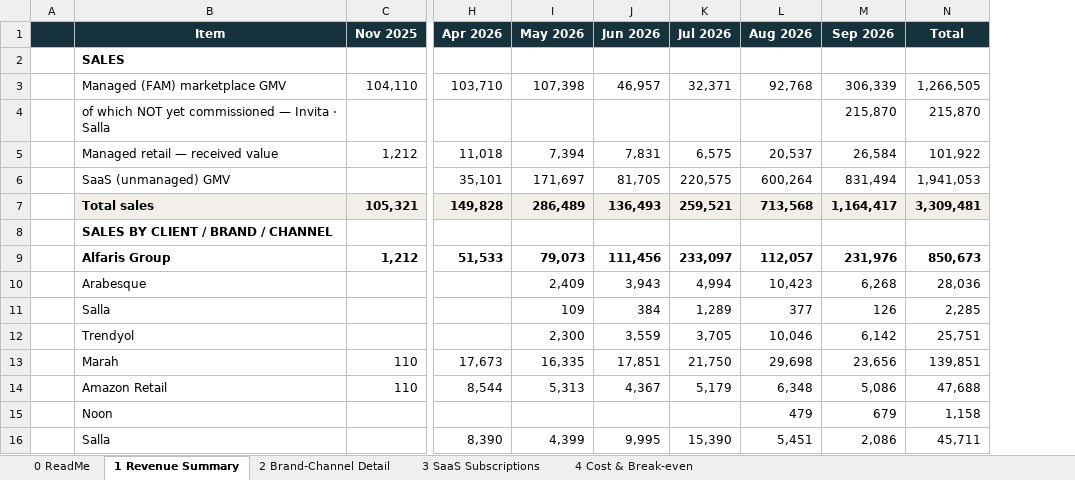
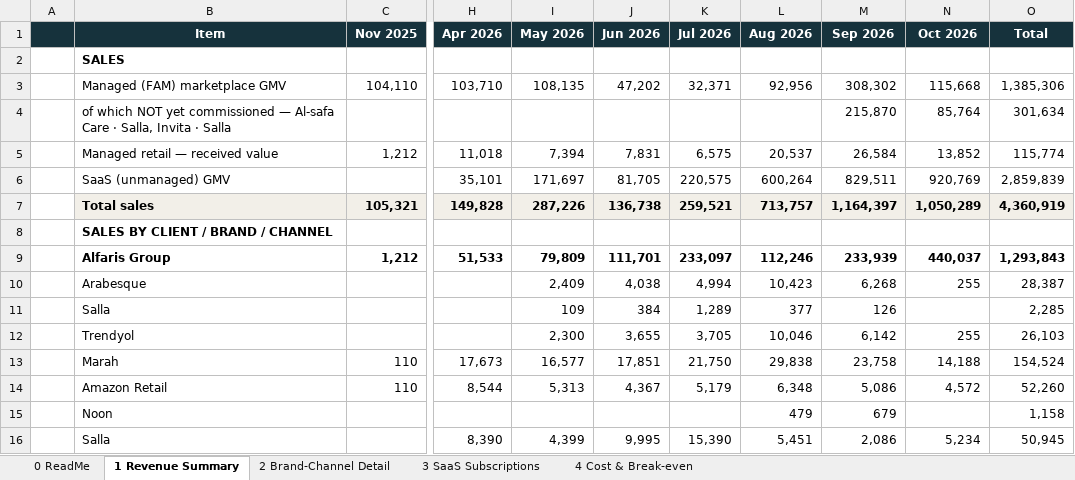
Before and after one commit to tarikalotay/Nasam-General-Tasks, an Excel workbook: revenue-view/output/Nasam_Revenue_View.xlsx, sheet 1 Revenue Summary, drawn as a sheet; only a part is shown, gaps mark what is left out; values as stored, in another font and other column widths than the file's, no borders; addresses are those after the commit; the diff covers the shown part only; the diff names each change by its address in the sheet, - before the commit and + after, or states it on an @@ line.

```diff
--- a/revenue-view/output/Nasam_Revenue_View.xlsx (sheet 1 Revenue Summary)
+++ b/revenue-view/output/Nasam_Revenue_View.xlsx (sheet 1 Revenue Summary)
+column N (Oct 2026), rows 3-16: 115,668 | 85,764 | 13,852 | 920,769 | 1,050,289 |  | 440,037 | 255 |  | 255 | 14,188 | 4,572 |  | 5,234
-I3 (May 2026): 107,398
+I3 (May 2026): 108,135
-J3 (Jun 2026): 46,957
+J3 (Jun 2026): 47,202
-L3 (Aug 2026): 92,768
+L3 (Aug 2026): 92,956
-M3 (Sep 2026): 306,339
+M3 (Sep 2026): 308,302
-O3 (Total): 1,266,505
+O3 (Total): 1,385,306
-B4 (Item): …commissioned — Invita ·…
+B4 (Item): …commissioned — Al-safa Care · Salla, Invita ·…
-O4 (Total): 215,870
+O4 (Total): 301,634
-O5 (Total): 101,922
+O5 (Total): 115,774
-M6 (Sep 2026): 831,494
+M6 (Sep 2026): 829,511
-O6 (Total): 1,941,053
+O6 (Total): 2,859,839
-I7 (May 2026): 286,489
+I7 (May 2026): 287,226
-J7 (Jun 2026): 136,493
+J7 (Jun 2026): 136,738
-L7 (Aug 2026): 713,568
+L7 (Aug 2026): 713,757
-M7 (Sep 2026): 1,164,417
+M7 (Sep 2026): 1,164,397
-O7 (Total): 3,309,481
+O7 (Total): 4,360,919
-I9 (May 2026): 79,073
+I9 (May 2026): 79,809
-J9 (Jun 2026): 111,456
+J9 (Jun 2026): 111,701
-L9 (Aug 2026): 112,057
+L9 (Aug 2026): 112,246
-M9 (Sep 2026): 231,976
+M9 (Sep 2026): 233,939
-O9 (Total): 850,673
+O9 (Total): 1,293,843
-J10 (Jun 2026): 3,943
+J10 (Jun 2026): 4,038
-O10 (Total): 28,036
+O10 (Total): 28,387
-J12 (Jun 2026): 3,559
+J12 (Jun 2026): 3,655
-O12 (Total): 25,751
+O12 (Total): 26,103
-I13 (May 2026): 16,335
+I13 (May 2026): 16,577
-L13 (Aug 2026): 29,698
+L13 (Aug 2026): 29,838
-M13 (Sep 2026): 23,656
+M13 (Sep 2026): 23,758
-O13 (Total): 139,851
+O13 (Total): 154,524
-O14 (Total): 47,688
+O14 (Total): 52,260
-O16 (Total): 45,711
+O16 (Total): 50,945
```
Also changed, not shown: 14 added rows, 1 removed row and 46 edited cells elsewhere in this sheet, sheet 2 Brand-Channel Detail, sheet 0 ReadMe, sheet 4 Cost & Break-even, 7 other files.
